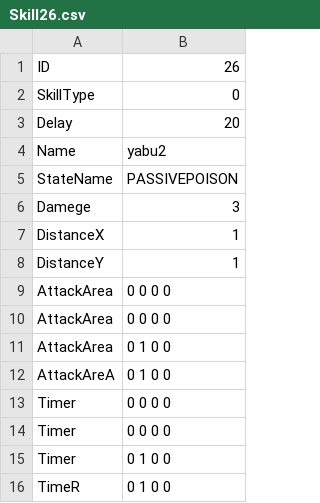
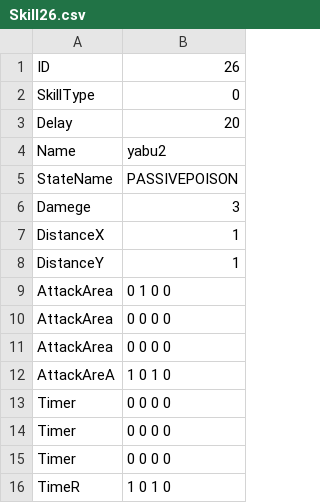
Before and after one commit to YuraIkeuchi/LastTeam, a CSV file: Resources/csv/chara/player/skill/Skill26.csv, drawn as a sheet.

```diff
--- a/Resources/csv/chara/player/skill/Skill26.csv
+++ b/Resources/csv/chara/player/skill/Skill26.csv
@@ -8,9 +8,9 @@ DistanceX,1
 DistanceY,1
+AttackArea,0 1 0 0
 AttackArea,0 0 0 0
 AttackArea,0 0 0 0
-AttackArea,0 1 0 0
-AttackAreA,0 1 0 0
+AttackAreA,1 0 1 0
 Timer,0 0 0 0
 Timer,0 0 0 0
-Timer,0 1 0 0
-TimeR,0 1 0 0
+Timer,0 0 0 0
+TimeR,1 0 1 0
```
Also changed, not shown: 9 other files.
